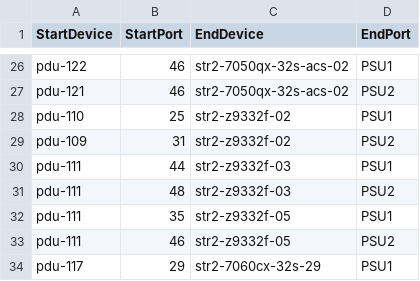
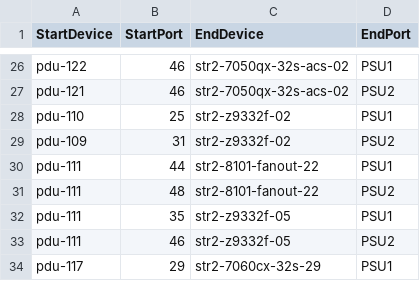
Before and after one commit to Pterosaur/sonic-mgmt, a CSV file: ansible/files/sonic_str2_pdu_links.csv, drawn as a sheet; only a part is shown, gaps mark what is left out.

```diff
--- a/ansible/files/sonic_str2_pdu_links.csv
+++ b/ansible/files/sonic_str2_pdu_links.csv
@@ -29,4 +29,4 @@ pdu-110,25,str2-z9332f-02,PSU1
 pdu-109,31,str2-z9332f-02,PSU2
-pdu-111,44,str2-z9332f-03,PSU1
-pdu-111,48,str2-z9332f-03,PSU2
+pdu-111,44,str2-8101-fanout-22,PSU1
+pdu-111,48,str2-8101-fanout-22,PSU2
 pdu-111,35,str2-z9332f-05,PSU1
```
Also changed, not shown: ansible/files/sonic_str2_console_links.csv, ansible/files/sonic_str2_devices.csv, 9 other files.
